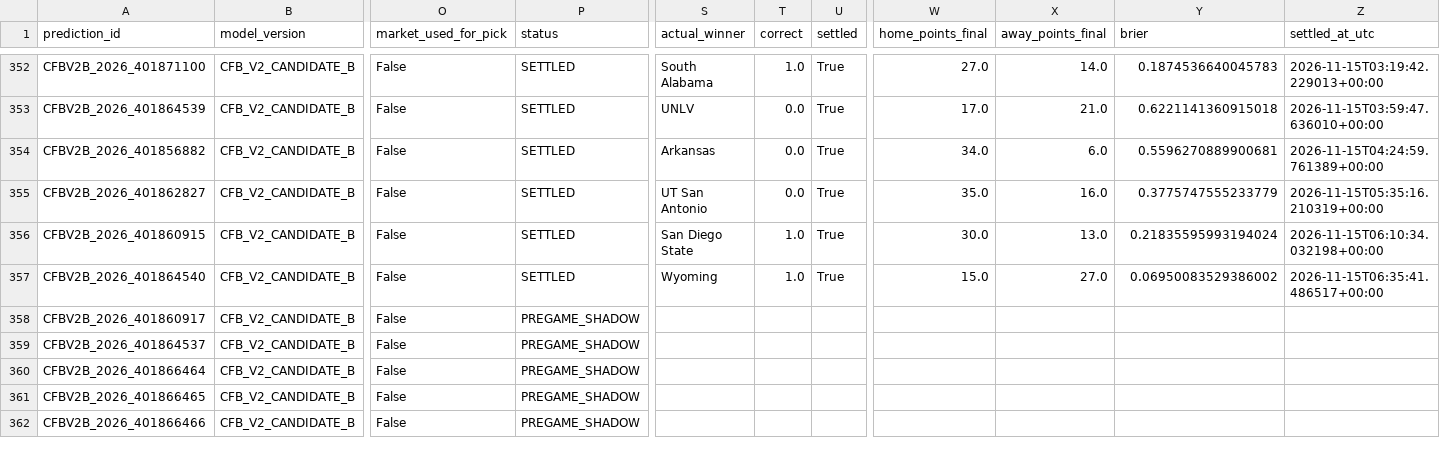
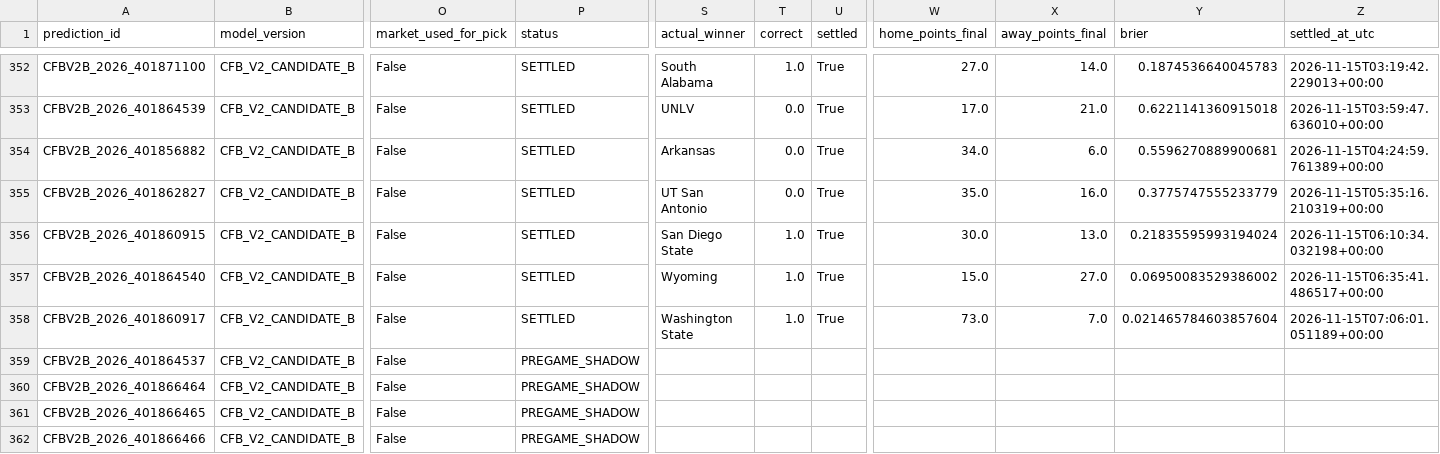
Before and after one commit to bp111301/bp-sports, a CSV file: data/cfb/v2_shadow/verified_prediction_ledger.csv, drawn as a sheet; only a part is shown, gaps mark what is left out; the diff names each change by its address in the sheet, - before the commit and + after, or states it on an @@ line.

```diff
--- a/data/cfb/v2_shadow/verified_prediction_ledger.csv
+++ b/data/cfb/v2_shadow/verified_prediction_ledger.csv
-P358 (status): PREGAME_SHADOW
+P358 (status): SETTLED
-S358 (actual_winner): (empty)
+S358 (actual_winner): Washington State
-T358 (correct): (empty)
+T358 (correct): 1.0
-U358 (settled): (empty)
+U358 (settled): True
-W358 (home_points_final): (empty)
+W358 (home_points_final): 73.0
-X358 (away_points_final): (empty)
+X358 (away_points_final): 7.0
-Y358 (brier): (empty)
+Y358 (brier): 0.021465784603857604
-Z358 (settled_at_utc): (empty)
+Z358 (settled_at_utc): 2026-11-15T07:06:01.051189+00:00
```
Also changed, not shown: data/cfb/ledger/prediction_ledger.csv, 3 other files.
